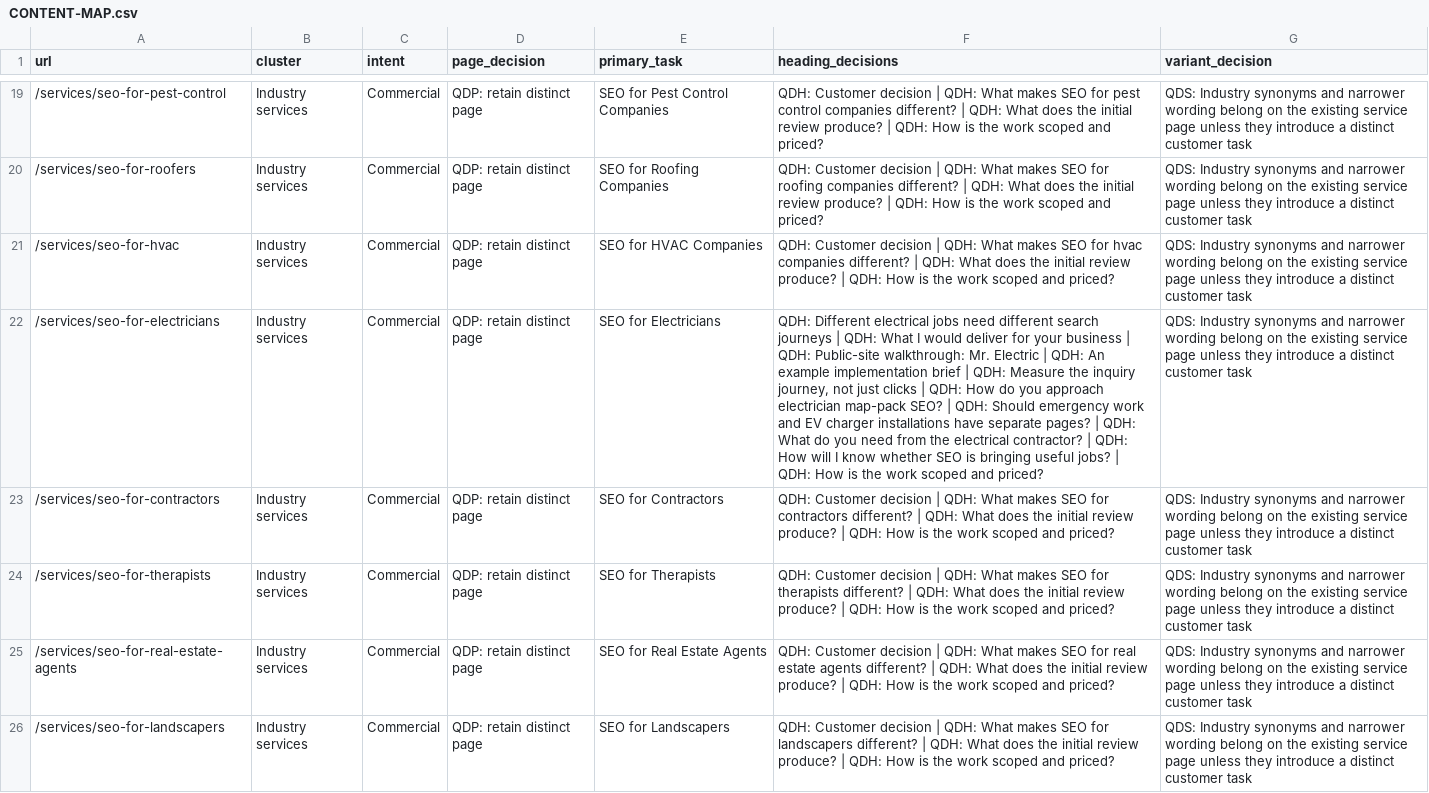
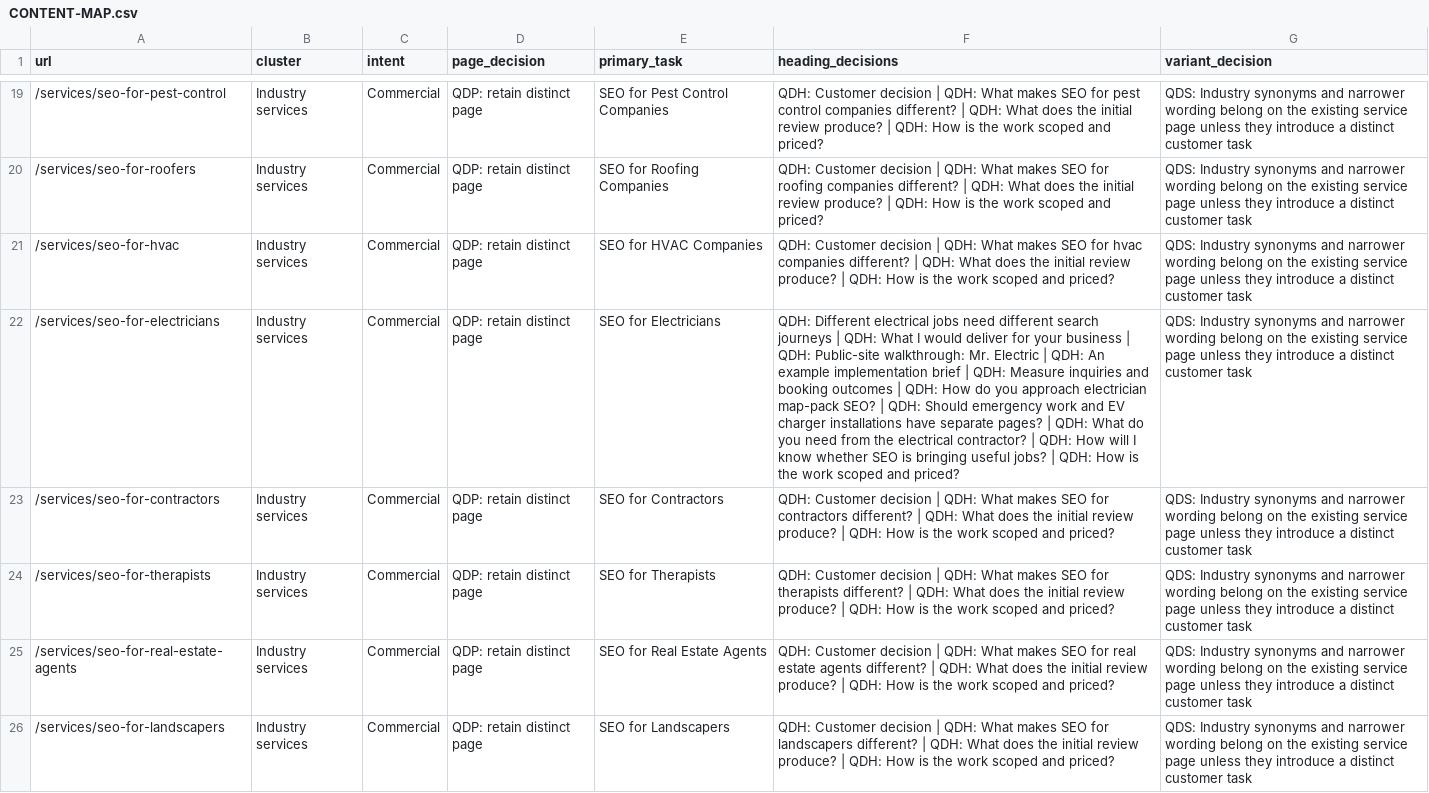
Before and after one commit to yes155/Farrukh-Abdullah-Sementic-SEO-Professional-Profile-Website, a CSV file: docs/CONTENT-MAP.csv, drawn as a sheet; only a part is shown, gaps mark what is left out; the diff covers the shown part only; the diff names each change by its address in the sheet, - before the commit and + after, or states it on an @@ line.

```diff
--- a/docs/CONTENT-MAP.csv
+++ b/docs/CONTENT-MAP.csv
-F22 (heading_decisions): …QDH: Measure the inquiry journey, not just clicks | QDH:…
+F22 (heading_decisions): …QDH: Measure inquiries and booking outcomes | QDH:…
```
Also changed, not shown: 2 edited cells elsewhere in this file, 5 other files.
